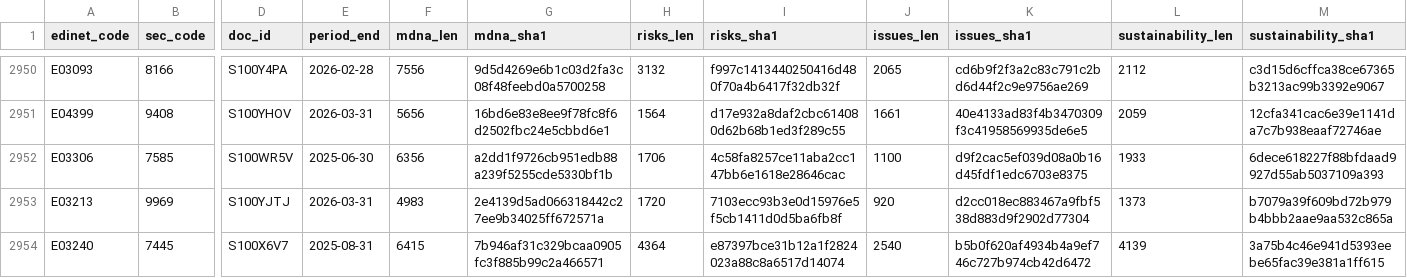
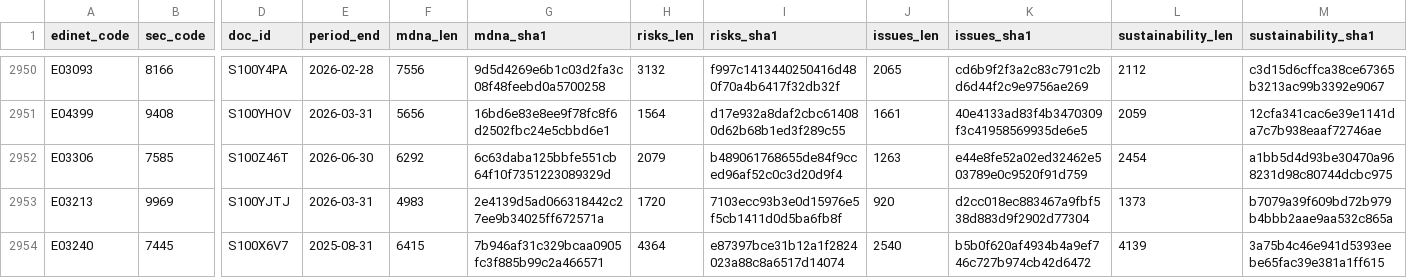
Before and after one commit to varmil/nenshu, a CSV file: pipeline/data/analysis_text_manifest.csv, drawn as a sheet; only a part is shown, gaps mark what is left out; the diff names each change by its address in the sheet, - before the commit and + after, or states it on an @@ line.

```diff
--- a/pipeline/data/analysis_text_manifest.csv
+++ b/pipeline/data/analysis_text_manifest.csv
-D2952 (doc_id): S100WR5V
+D2952 (doc_id): S100Z46T
-E2952 (period_end): 2025-06-30
+E2952 (period_end): 2026-06-30
-F2952 (mdna_len): 6356
+F2952 (mdna_len): 6292
-G2952 (mdna_sha1): a2dd1f9726cb951edb88a239f5255cde5330bf1b
+G2952 (mdna_sha1): 6c63daba125bbfe551cb64f10f7351223089329d
-H2952 (risks_len): 1706
+H2952 (risks_len): 2079
-I2952 (risks_sha1): 4c58fa8257ce11aba2cc147bb6e1618e28646cac
+I2952 (risks_sha1): b489061768655de84f9cced96af52c0c3d20d9f4
-J2952 (issues_len): 1100
+J2952 (issues_len): 1263
-K2952 (issues_sha1): d9f2cac5ef039d08a0b16d45fdf1edc6703e8375
+K2952 (issues_sha1): e44e8fe52a02ed32462e503789e0c9520f91d759
-L2952 (sustainability_len): 1933
+L2952 (sustainability_len): 2454
-M2952 (sustainability_sha1): 6dece618227f88bfdaad9927d55ab5037109a393
+M2952 (sustainability_sha1): a1bb5d4d93be30470a968231d98c80744dcbc975
```
Also changed, not shown: 1 other file.
